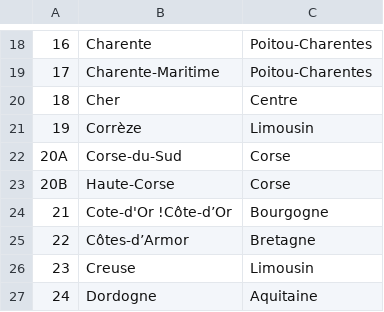
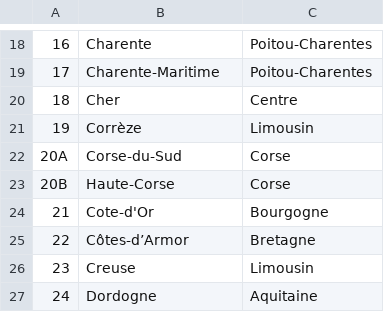
Before and after one commit to PatrickBeck/kfzcheck, a CSV file: src/opt/kfzcheck/kfzlist/fr.csv, drawn as a sheet; only a part is shown, gaps mark what is left out.

Commit message:
Typo fixed in the french csv file

```diff
--- a/src/opt/kfzcheck/kfzlist/fr.csv
+++ b/src/opt/kfzcheck/kfzlist/fr.csv
@@ -23,3 +23,3 @@
 "20B","Haute-Corse","Corse"
-"21","Cote-d'Or !Côte-d’Or","Bourgogne"
+"21","Cote-d'Or","Bourgogne"
 "22","Côtes-d’Armor","Bretagne"
```
